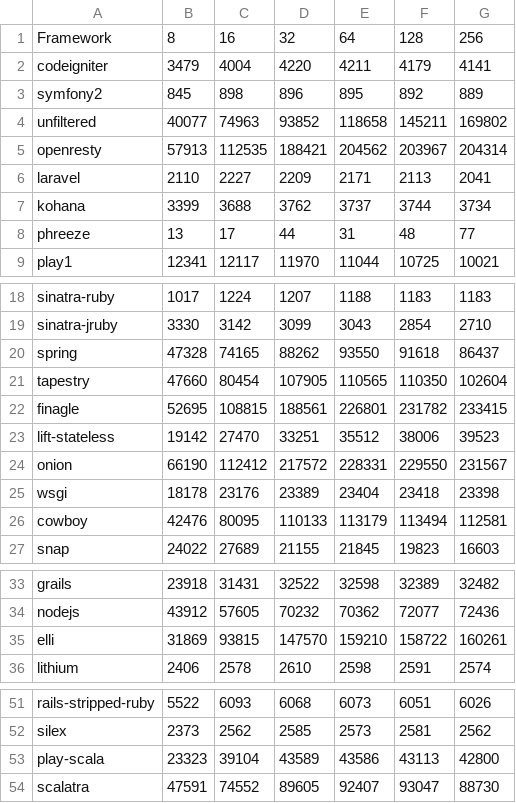
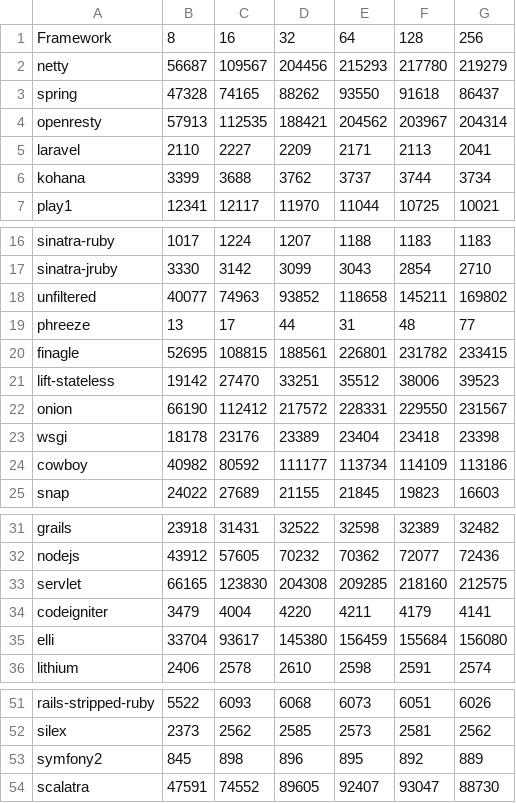
Before and after one commit to TechEmpower/FrameworkBenchmarks, a CSV file: results/i7/20130415095717/json.csv, drawn as a sheet; only a part is shown, gaps mark what is left out; addresses are those after the commit; the diff names each change by its address in the sheet, - before the commit and + after, or states it on an @@ line.

```diff
--- a/results/i7/20130415095717/json.csv
+++ b/results/i7/20130415095717/json.csv
@@ row 47 moved to row 2: netty @@
@@ row 20 moved to row 3: spring @@
@@ row 21 moved to row 47: tapestry @@
@@ row 4 moved to row 18: unfiltered @@
@@ row 8 moved to row 19: phreeze @@
-B24: 42476
+B24: 40982
-C24: 80095
+C24: 80592
-D24: 110133
+D24: 111177
-E24: 113179
+E24: 113734
-F24: 113494
+F24: 114109
-G24: 112581
+G24: 113186
@@ row 45 moved to row 33: servlet @@
@@ row 2 moved to row 34: codeigniter @@
-B35: 31869
+B35: 33704
-C35: 93815
+C35: 93617
-D35: 147570
+D35: 145380
-E35: 159210
+E35: 156459
-F35: 158722
+F35: 155684
-G35: 160261
+G35: 156080
@@ row 53 moved to row 45: play-scala @@
@@ row 3 moved to row 53: symfony2 @@
```
Also changed, not shown: results/i7/20130415095717/db.csv, results/i7/20130415095717/query.csv, 7 other files.
